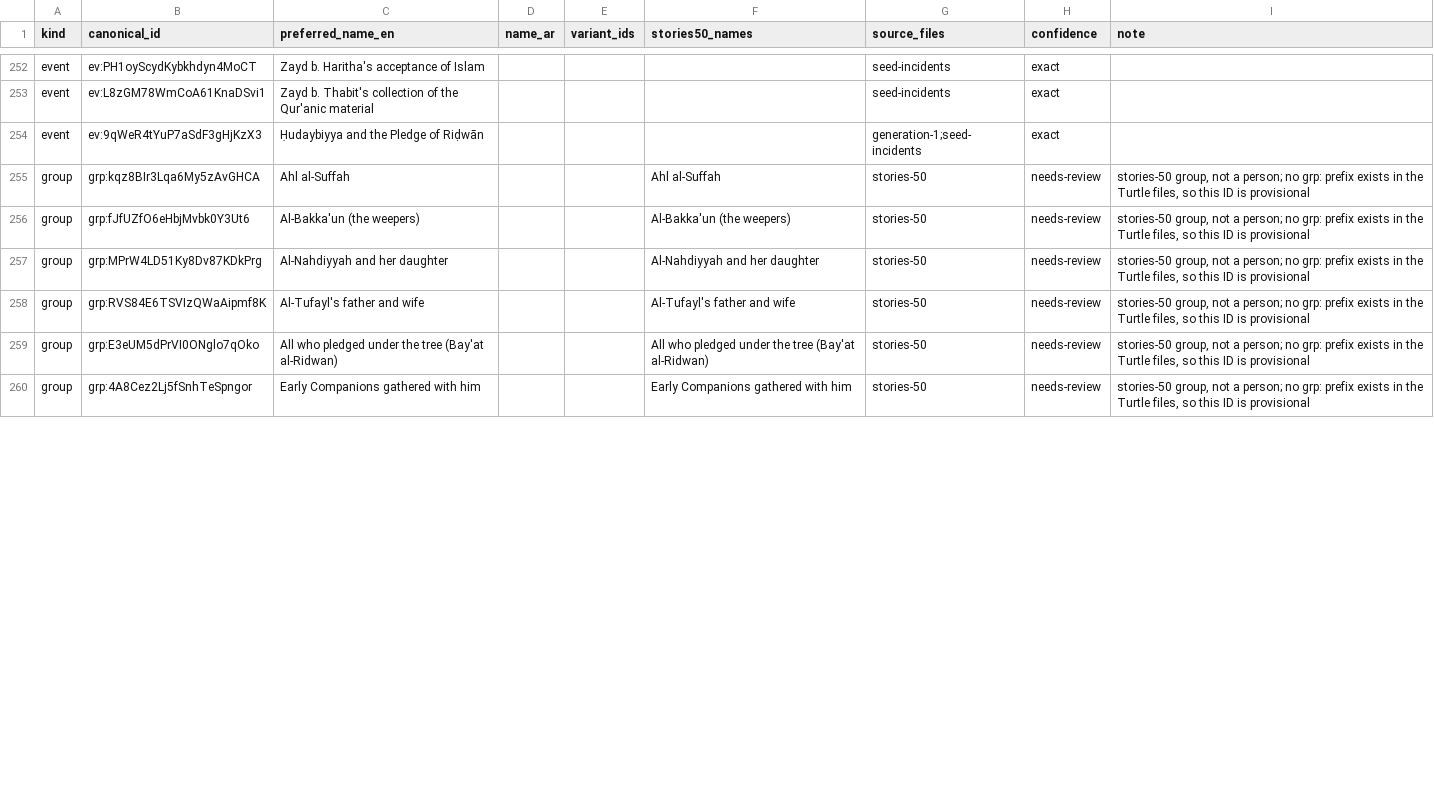
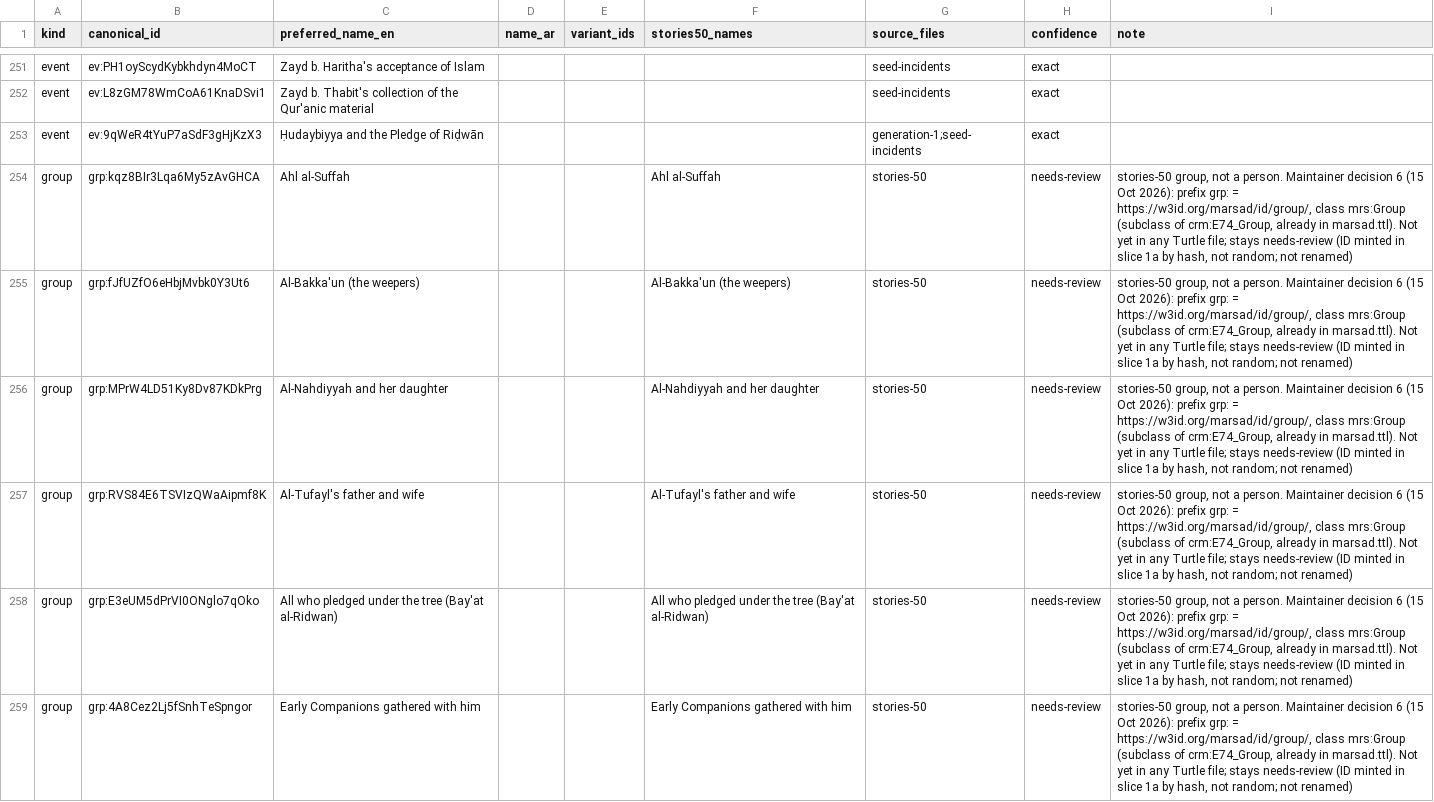
Before and after one commit to thajudeenUrbane/al-marsad, a CSV file: ontology/corpus/identity.csv, drawn as a sheet; only a part is shown, gaps mark what is left out; the diff covers the shown part only.

```diff
--- a/ontology/corpus/identity.csv
+++ b/ontology/corpus/identity.csv
@@ -254,7 +253,7 @@ event,ev:L8zGM78WmCoA61KnaDSvi1,Zayd b. Thabit's collection of the Qur'anic mate
 event,ev:9qWeR4tYuP7aSdF3gHjKzX3,Ḥudaybiyya and the Pledge of Riḍwān,,,,generation-1;seed-incidents,exact,
-group,grp:kqz8BIr3Lqa6My5zAvGHCA,Ahl al-Suffah,,,Ahl al-Suffah,stories-50,needs-review,"stories-50 group, not a person; no grp: prefix exists in the Turtle files, so this ID is provisional"
-group,grp:fJfUZfO6eHbjMvbk0Y3Ut6,Al-Bakka'un (the weepers),,,Al-Bakka'un (the weepers),stories-50,needs-review,"stories-50 group, not a person; no grp: prefix exists in the Turtle files, so this ID is provisional"
-group,grp:MPrW4LD51Ky8Dv87KDkPrg,Al-Nahdiyyah and her daughter,,,Al-Nahdiyyah and her daughter,stories-50,needs-review,"stories-50 group, not a person; no grp: prefix exists in the Turtle files, so this ID is provisional"
-group,grp:RVS84E6TSVIzQWaAipmf8K,Al-Tufayl's father and wife,,,Al-Tufayl's father and wife,stories-50,needs-review,"stories-50 group, not a person; no grp: prefix exists in the Turtle files, so this ID is provisional"
-group,grp:E3eUM5dPrVI0ONglo7qOko,All who pledged under the tree (Bay'at al-Ridwan),,,All who pledged under the tree (Bay'at al-Ridwan),stories-50,needs-review,"stories-50 group, not a person; no grp: prefix exists in the Turtle files, so this ID is provisional"
-group,grp:4A8Cez2Lj5fSnhTeSpngor,Early Companions gathered with him,,,Early Companions gathered with him,stories-50,needs-review,"stories-50 group, not a person; no grp: prefix exists in the Turtle files, so this ID is provisional"
+group,grp:kqz8BIr3Lqa6My5zAvGHCA,Ahl al-Suffah,,,Ahl al-Suffah,stories-50,needs-review,"stories-50 group, not a person. Maintainer decision 6 (15 Oct 2026): prefix grp: = https://w3id.org/marsad/id/group/, class mrs:Group (subclass of crm:E74_Group, already in marsad.ttl). Not yet in any Turtle file; stays needs-review (ID minted in slice 1a by hash, not random; not renamed)"
+group,grp:fJfUZfO6eHbjMvbk0Y3Ut6,Al-Bakka'un (the weepers),,,Al-Bakka'un (the weepers),stories-50,needs-review,"stories-50 group, not a person. Maintainer decision 6 (15 Oct 2026): prefix grp: = https://w3id.org/marsad/id/group/, class mrs:Group (subclass of crm:E74_Group, already in marsad.ttl). Not yet in any Turtle file; stays needs-review (ID minted in slice 1a by hash, not random; not renamed)"
+group,grp:MPrW4LD51Ky8Dv87KDkPrg,Al-Nahdiyyah and her daughter,,,Al-Nahdiyyah and her daughter,stories-50,needs-review,"stories-50 group, not a person. Maintainer decision 6 (15 Oct 2026): prefix grp: = https://w3id.org/marsad/id/group/, class mrs:Group (subclass of crm:E74_Group, already in marsad.ttl). Not yet in any Turtle file; stays needs-review (ID minted in slice 1a by hash, not random; not renamed)"
+group,grp:RVS84E6TSVIzQWaAipmf8K,Al-Tufayl's father and wife,,,Al-Tufayl's father and wife,stories-50,needs-review,"stories-50 group, not a person. Maintainer decision 6 (15 Oct 2026): prefix grp: = https://w3id.org/marsad/id/group/, class mrs:Group (subclass of crm:E74_Group, already in marsad.ttl). Not yet in any Turtle file; stays needs-review (ID minted in slice 1a by hash, not random; not renamed)"
+group,grp:E3eUM5dPrVI0ONglo7qOko,All who pledged under the tree (Bay'at al-Ridwan),,,All who pledged under the tree (Bay'at al-Ridwan),stories-50,needs-review,"stories-50 group, not a person. Maintainer decision 6 (15 Oct 2026): prefix grp: = https://w3id.org/marsad/id/group/, class mrs:Group (subclass of crm:E74_Group, already in marsad.ttl). Not yet in any Turtle file; stays needs-review (ID minted in slice 1a by hash, not random; not renamed)"
+group,grp:4A8Cez2Lj5fSnhTeSpngor,Early Companions gathered with him,,,Early Companions gathered with him,stories-50,needs-review,"stories-50 group, not a person. Maintainer decision 6 (15 Oct 2026): prefix grp: = https://w3id.org/marsad/id/group/, class mrs:Group (subclass of crm:E74_Group, already in marsad.ttl). Not yet in any Turtle file; stays needs-review (ID minted in slice 1a by hash, not random; not renamed)"
```
Also changed, not shown: 1 removed row and 17 edited cells elsewhere in this file, 14 other files.
